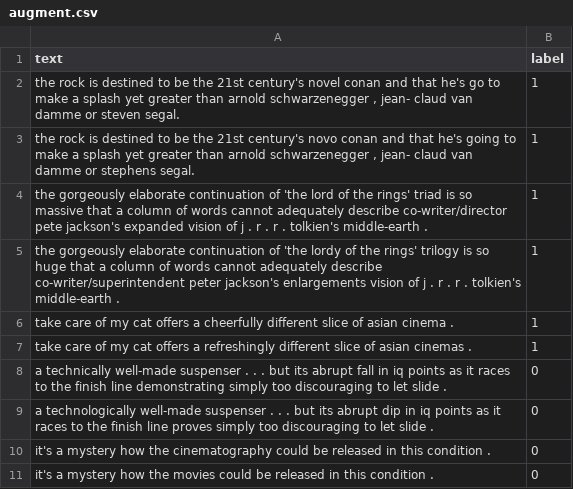
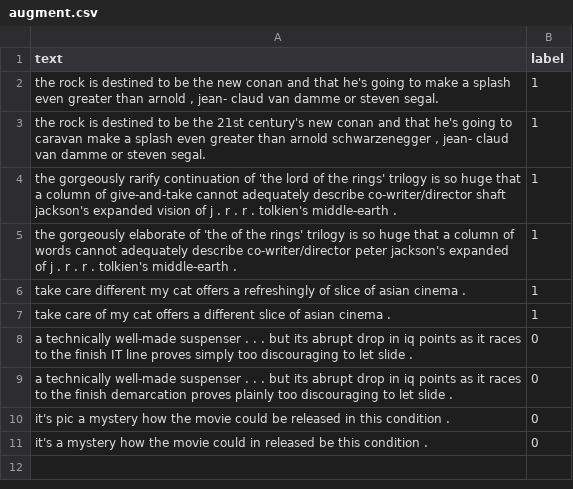
Before and after one commit to QData/TextAttack, a CSV file: examples/augmentation/augment.csv, drawn as a sheet.

Commit message:
fixing bugs in example folder..

```diff
--- a/examples/augmentation/augment.csv
+++ b/examples/augmentation/augment.csv
@@ -1,11 +1,11 @@
 text,label
-"the rock is destined to be the 21st century's novel conan and that he's go to make a splash yet greater than arnold schwarzenegger , jean- claud van damme or steven segal.",1
-"the rock is destined to be the 21st century's novo conan and that he's going to make a splash yet greater than arnold schwarzenegger , jean- claud van damme or stephens segal.",1
-the gorgeously elaborate continuation of 'the lord of the rings' triad is so massive that a column of words cannot adequately describe co-writer/director pete jackson's expanded vision of j . r . r . tolkien's middle-earth .,1
-the gorgeously elaborate continuation of 'the lordy of the rings' trilogy is so huge that a column of words cannot adequately describe co-writer/superintendent peter jackson's enlargements vision of j . r . r . tolkien's middle-earth .,1
-take care of my cat offers a cheerfully different slice of asian cinema .,1
-take care of my cat offers a refreshingly different slice of asian cinemas .,1
-a technically well-made suspenser . . . but its abrupt fall in iq points as it races to the finish line demonstrating simply too discouraging to let slide .,0
-a technologically well-made suspenser . . . but its abrupt dip in iq points as it races to the finish line proves simply too discouraging to let slide .,0
-it's a mystery how the cinematography could be released in this condition .,0
-it's a mystery how the movies could be released in this condition .,0
+"the rock is destined to be the new conan and that he's going to make a splash even greater than arnold , jean- claud van damme or steven segal.",1
+"the rock is destined to be the 21st century's new conan and that he's going to caravan make a splash even greater than arnold schwarzenegger , jean- claud van damme or steven segal.",1
+the gorgeously rarify continuation of 'the lord of the rings' trilogy is so huge that a column of give-and-take cannot adequately describe co-writer/director shaft jackson's expanded vision of j . r . r . tolkien's middle-earth .,1
+the gorgeously elaborate of 'the of the rings' trilogy is so huge that a column of words cannot adequately describe co-writer/director peter jackson's expanded of j . r . r . tolkien's middle-earth .,1
+take care different my cat offers a refreshingly of slice of asian cinema .,1
+take care of my cat offers a different slice of asian cinema .,1
+a technically well-made suspenser . . . but its abrupt drop in iq points as it races to the finish IT line proves simply too discouraging to let slide .,0
+a technically well-made suspenser . . . but its abrupt drop in iq points as it races to the finish demarcation proves plainly too discouraging to let slide .,0
+it's pic a mystery how the movie could be released in this condition .,0
+it's a mystery how the movie could in released be this condition .,0
```
Also changed, not shown: 12 other files.
